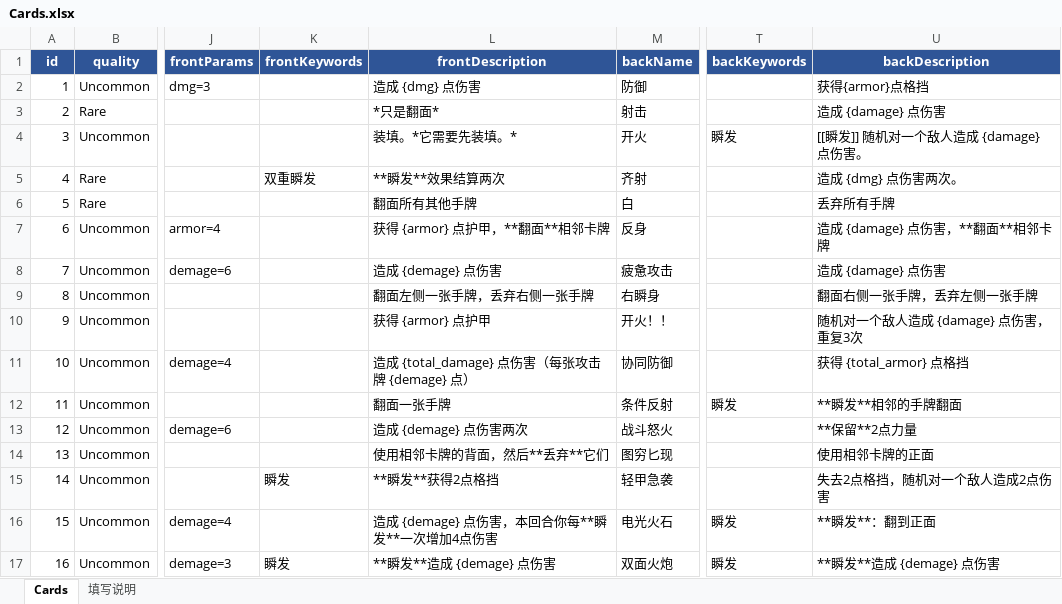
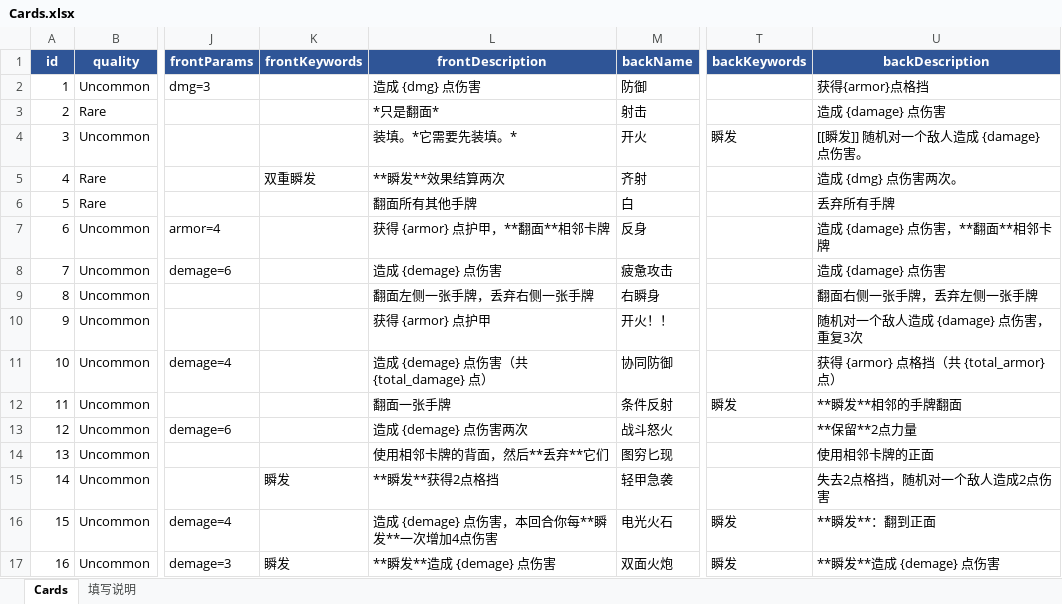
Before and after one commit to rouyejivpai/TurnCard, an Excel workbook: DataTables/Cards.xlsx, sheet Cards, drawn as a sheet; only a part is shown, gaps mark what is left out; values as stored, in another font and other column widths than the file's, no borders; the diff names each change by its address in the sheet, - before the commit and + after, or states it on an @@ line.

Commit message:
﻿fix(ui): 多段攻击意图在数值预览下仍显示「值×段数」；协同攻击总量放括号里
- EnemyCardView 的预览覆盖原来直接写数字，把「2×3」的段数后缀吃掉了；
  现在保留 intent.Hits > 1 时的 ×N 格式
- 协同攻击/协同防御描述改为「造成 {demage} 点伤害（共 {total_damage} 点）」、
  「获得 {armor} 点格挡（共 {total_armor} 点）」，总量放到括号里

实测：火焰精灵（2×3）显示 2×3；玩家有易伤(+3 固定)后显示 5×3 且标红，
实际打一段掉 5 血，预览与结算一致

```diff
--- a/DataTables/Cards.xlsx (sheet Cards)
+++ b/DataTables/Cards.xlsx (sheet Cards)
-L11 (frontDescription): 造成 {total_damage} 点伤害（每张攻击牌 {demage} 点）
+L11 (frontDescription): 造成 {demage} 点伤害（共 {total_damage} 点）
-U11 (backDescription): 获得 {total_armor} 点格挡
+U11 (backDescription): 获得 {armor} 点格挡（共 {total_armor} 点）
```
Also changed, not shown: 3 other files.
